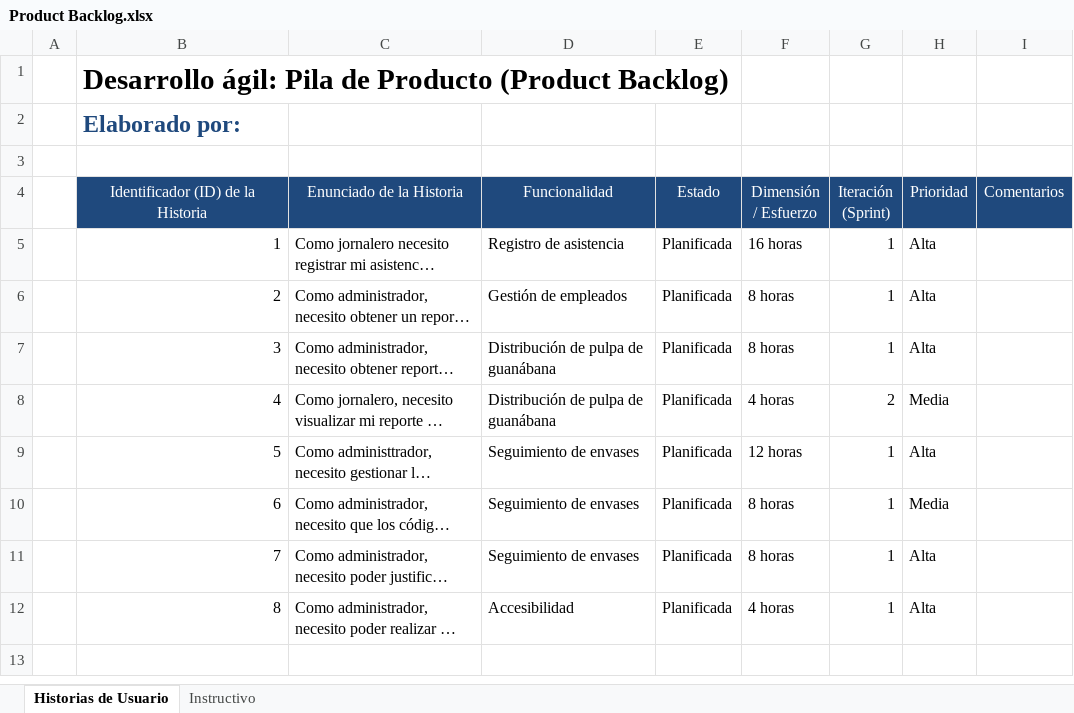
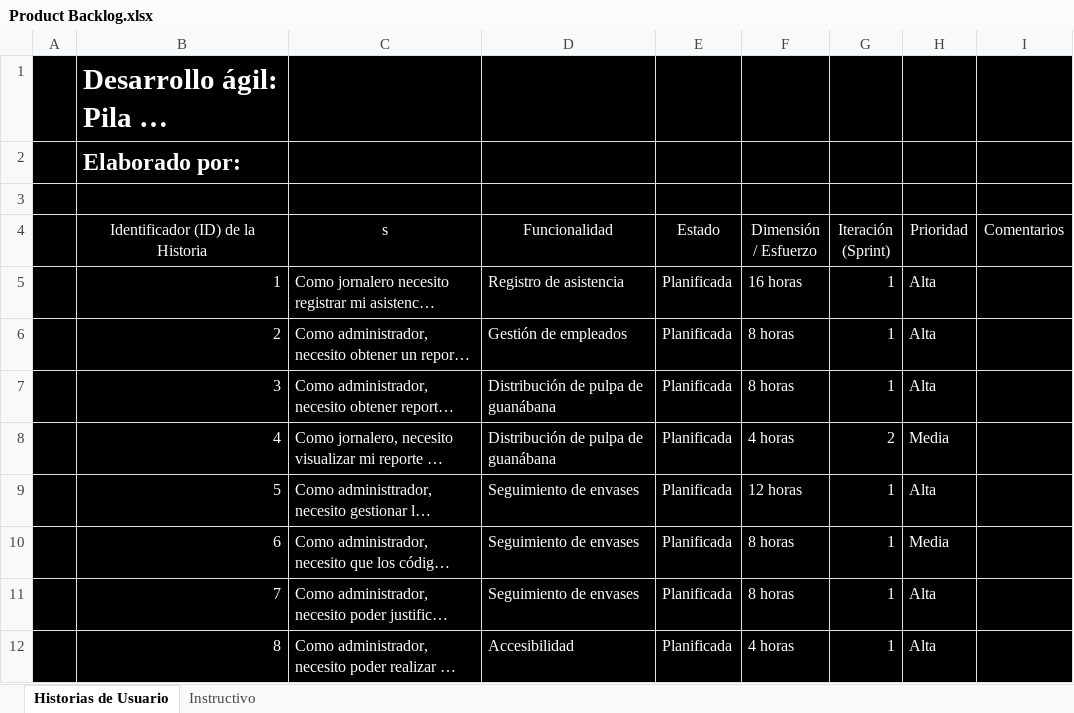
Before and after one commit to 71walceli/UAE.6SA.PIS.ControlAsistenciaFincaLolita, an Excel workbook: Documentación/Product Backlog.xlsx, sheet Historias de Usuario, drawn as a sheet; long unchanged cells end in …; values as stored, in another font and other column widths than the file's, no borders; the diff names each change by its address in the sheet, - before the commit and + after, or states it on an @@ line.

Commit message:
Documentación actualizada

```diff
--- a/Documentación/Product Backlog.xlsx (sheet Historias de Usuario)
+++ b/Documentación/Product Backlog.xlsx (sheet Historias de Usuario)
-A1:I3 fill: none
+A1:I3 fill: #000000
-B1 text colour: black
+B1 text colour: #FFFFFF
-B2 text colour: #1F497D
+B2 text colour: #FFFFFF
-A4 fill: none
+A4 fill: #000000
-B4:I4 fill: #1F497D
+B4:I4 fill: #000000
-C4: Enunciado de la Historia
+C4: s
-A5:I12 fill: none
+A5:I12 fill: #000000
-B5:H12 text colour: black
+B5:H12 text colour: #FFFFFF
```
